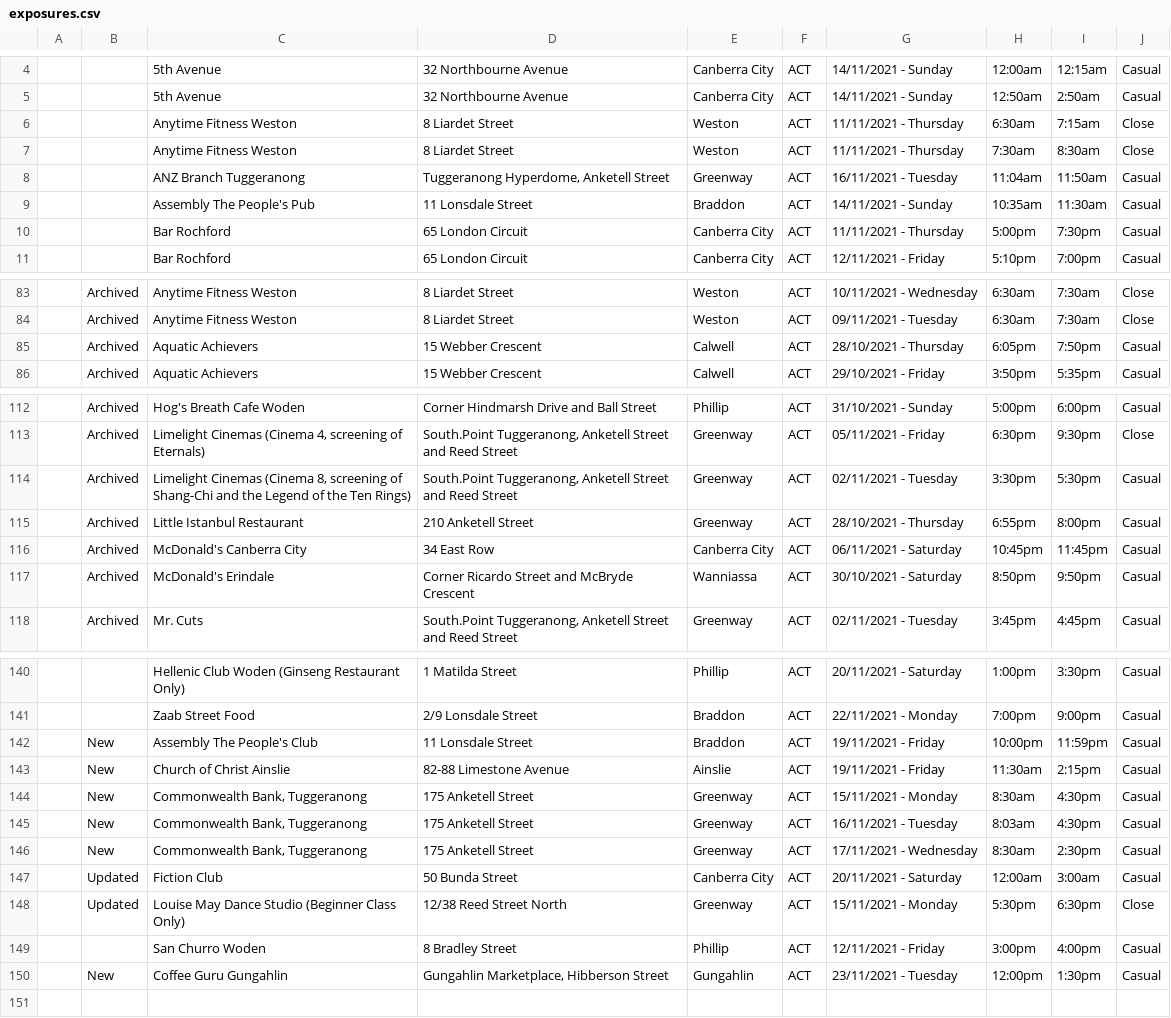
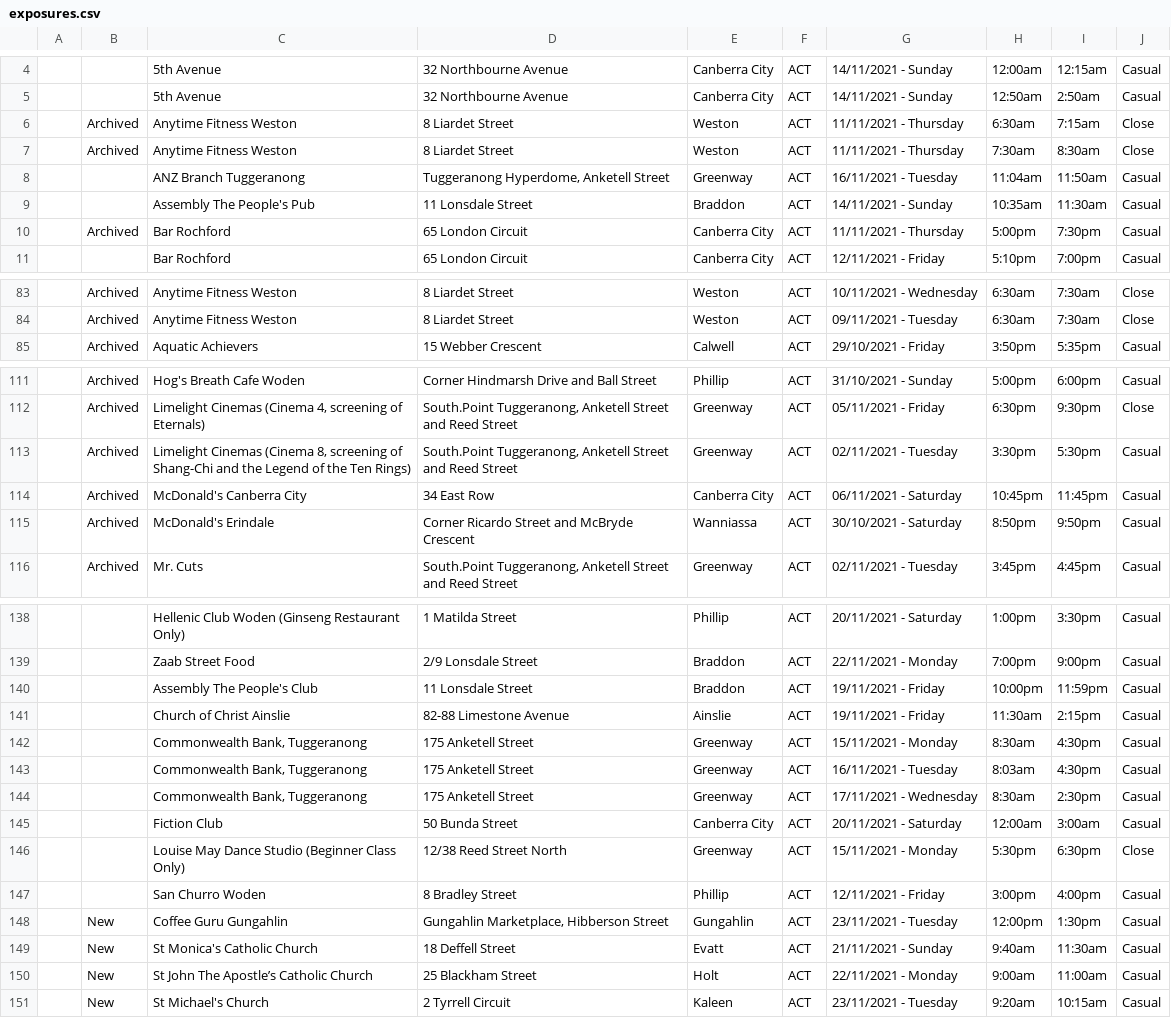
Before and after one commit to kwauchope/act-covid-rss, a CSV file: exposures.csv, drawn as a sheet; only a part is shown, gaps mark what is left out; the diff covers the shown part only.

```diff
--- a/exposures.csv
+++ b/exposures.csv
@@ -6,2 +6,2 @@
-"","","Anytime Fitness Weston","8 Liardet Street","Weston","ACT",11/11/2021 - Thursday,6:30am,7:15am,"Close",,
-"","","Anytime Fitness Weston"," 8 Liardet Street","Weston","ACT",11/11/2021 - Thursday,7:30am,8:30am,"Close",,
+,"Archived","Anytime Fitness Weston","8 Liardet Street","Weston","ACT",11/11/2021 - Thursday,6:30am,7:15am,"Close",
+,"Archived","Anytime Fitness Weston"," 8 Liardet Street","Weston","ACT",11/11/2021 - Thursday,7:30am,8:30am,"Close",
@@ -10 +10 @@
-"","","Bar Rochford","65 London Circuit","Canberra City","ACT",11/11/2021 - Thursday,5:00pm,7:30pm,"Casual",,
+,"Archived","Bar Rochford","65 London Circuit","Canberra City","ACT",11/11/2021 - Thursday,5:00pm,7:30pm,"Casual",
@@ -85 +84,0 @@
-"","Archived","Aquatic Achievers","15 Webber Crescent","Calwell","ACT",28/10/2021 - Thursday,6:05pm,7:50pm,"Casual",,
@@ -115 +113,0 @@
-"","Archived","Little Istanbul Restaurant","210 Anketell Street","Greenway","ACT",28/10/2021 - Thursday,6:55pm,8:00pm,"Casual",,
@@ -142,7 +140,7 @@
-"","New","Assembly The People's Club","11 Lonsdale Street","Braddon","ACT",19/11/2021 - Friday,10:00pm,11:59pm,"Casual",,
-"","New","Church of Christ Ainslie","82-88 Limestone Avenue","Ainslie","ACT",19/11/2021 - Friday,11:30am,2:15pm,"Casual",,
-"","New","Commonwealth Bank, Tuggeranong","175 Anketell Street","Greenway","ACT",15/11/2021 - Monday,8:30am,4:30pm,"Casual",,
-"","New","Commonwealth Bank, Tuggeranong","175 Anketell Street","Greenway","ACT",16/11/2021 - Tuesday,8:03am,4:30pm,"Casual",,
-"","New","Commonwealth Bank, Tuggeranong","175 Anketell Street","Greenway","ACT",17/11/2021 - Wednesday,8:30am,2:30pm,"Casual",,
-"","Updated","Fiction Club","50 Bunda Street","Canberra City","ACT",20/11/2021 - Saturday,12:00am,3:00am,"Casual",,
-"","Updated","Louise May Dance Studio (Beginner Class Only)","12/38 Reed Street North","Greenway","ACT",15/11/2021 - Monday,5:30pm,6:30pm,"Close",,
+,,"Assembly The People's Club","11 Lonsdale Street","Braddon","ACT",19/11/2021 - Friday,10:00pm,11:59pm,"Casual",
+,,"Church of Christ Ainslie","82-88 Limestone Avenue","Ainslie","ACT",19/11/2021 - Friday,11:30am,2:15pm,"Casual",
+,,"Commonwealth Bank, Tuggeranong","175 Anketell Street","Greenway","ACT",15/11/2021 - Monday,8:30am,4:30pm,"Casual",
+,,"Commonwealth Bank, Tuggeranong","175 Anketell Street","Greenway","ACT",16/11/2021 - Tuesday,8:03am,4:30pm,"Casual",
+,,"Commonwealth Bank, Tuggeranong","175 Anketell Street","Greenway","ACT",17/11/2021 - Wednesday,8:30am,2:30pm,"Casual",
+,,"Fiction Club","50 Bunda Street","Canberra City","ACT",20/11/2021 - Saturday,12:00am,3:00am,"Casual",
+,,"Louise May Dance Studio (Beginner Class Only)","12/38 Reed Street North","Greenway","ACT",15/11/2021 - Monday,5:30pm,6:30pm,"Close",
@@ -150,0 +149,3 @@
+,"New","St Monica's Catholic Church","18 Deffell Street","Evatt","ACT",21/11/2021 - Sunday,9:40am,11:30am,"Casual",
+,"New","St John The Apostle’s Catholic Church","25 Blackham Street","Holt","ACT",22/11/2021 - Monday,9:00am,11:00am,"Casual",
+,"New","St Michael's Church","2 Tyrrell Circuit","Kaleen","ACT",23/11/2021 - Tuesday,9:20am,10:15am,"Casual",
```
Also changed, not shown: 3 edited cells elsewhere in this file, 3 other files.
